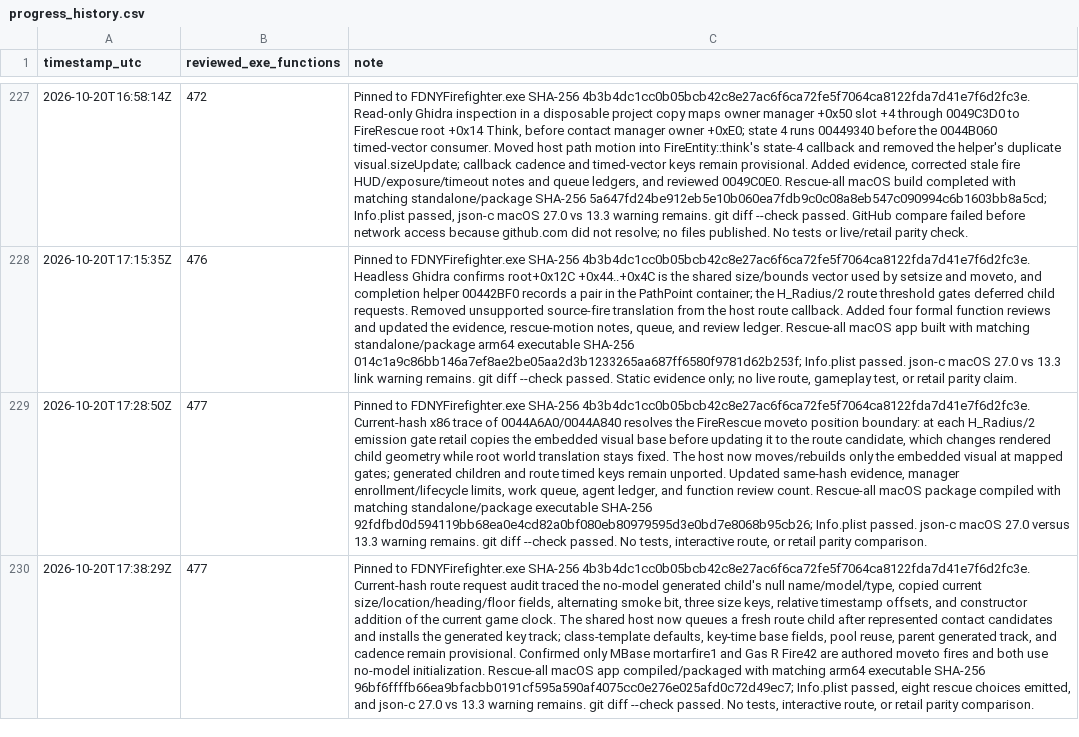
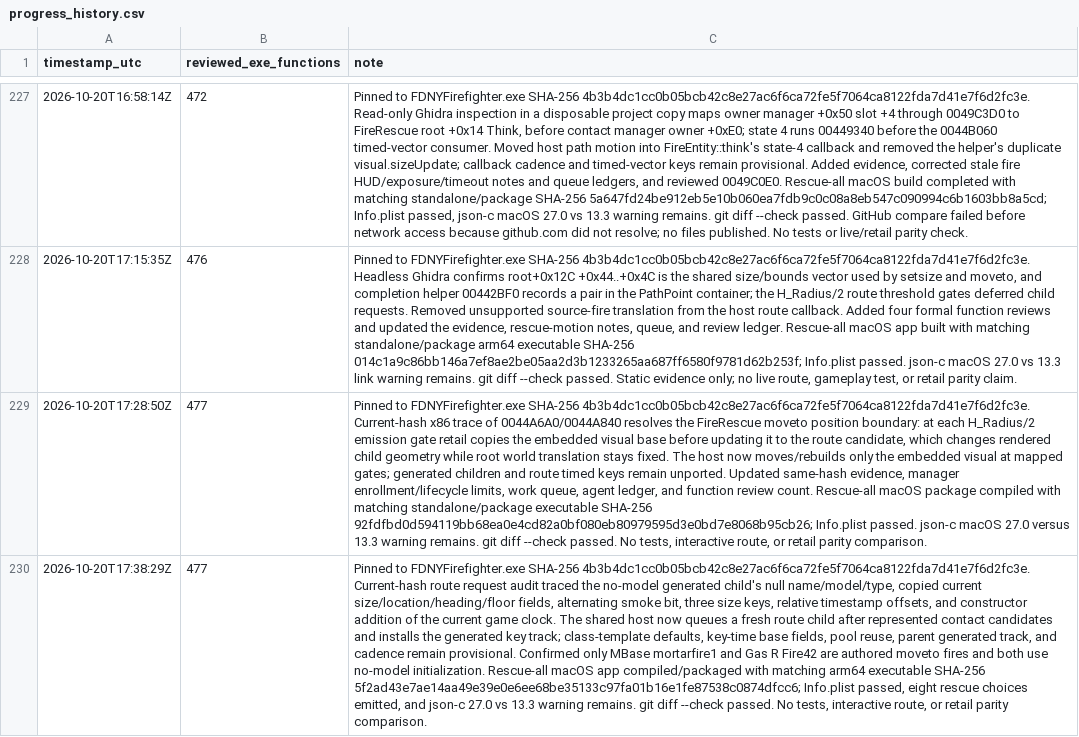
Before and after one commit to JacobPilawa/fdny-maps, a CSV file: decomp_revised/tracker/progress_history.csv, drawn as a sheet; only a part is shown, gaps mark what is left out; the diff names each change by its address in the sheet, - before the commit and + after, or states it on an @@ line.

```diff
--- a/decomp_revised/tracker/progress_history.csv
+++ b/decomp_revised/tracker/progress_history.csv
-C230 (note): …executable SHA-256 96bf6ffffb66ea9bfacbb0191cf595a590af4075cc0e276e025afd0c72d49ec7; Info.plist passed,…
+C230 (note): …executable SHA-256 5f2ad43e7ae14aa49e39e0e6ee68be35133c97fa01b16e1fe87538c0874dfcc6; Info.plist passed,…
```
Also changed, not shown: 3 other files.
